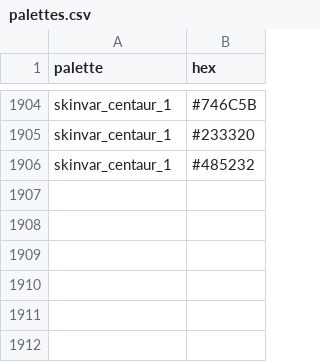
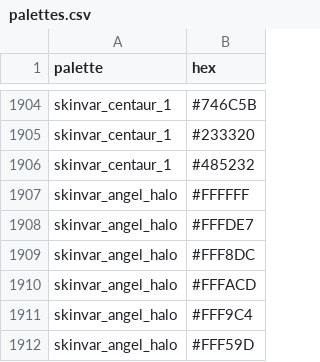
Before and after one commit to zhintze/Starquill-godot, a CSV file: Assets/Data/ArtTables/palettes.csv, drawn as a sheet; only a part is shown, gaps mark what is left out.

Commit message:
art: angel halo gets its own palette of light yellows and whites

```diff
--- a/Assets/Data/ArtTables/palettes.csv
+++ b/Assets/Data/ArtTables/palettes.csv
@@ -1906 +1906,7 @@ skinvar_centaur_1,#233320
 skinvar_centaur_1,#485232
+skinvar_angel_halo,#FFFFFF
+skinvar_angel_halo,#FFFDE7
+skinvar_angel_halo,#FFF8DC
+skinvar_angel_halo,#FFFACD
+skinvar_angel_halo,#FFF9C4
+skinvar_angel_halo,#FFF59D
```
Also changed, not shown: Assets/Data/ArtTables/species_extra_parts.csv.
